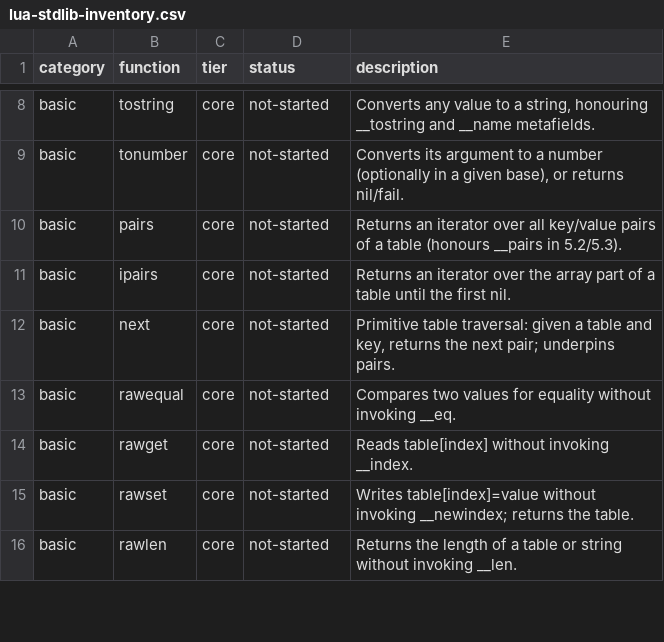
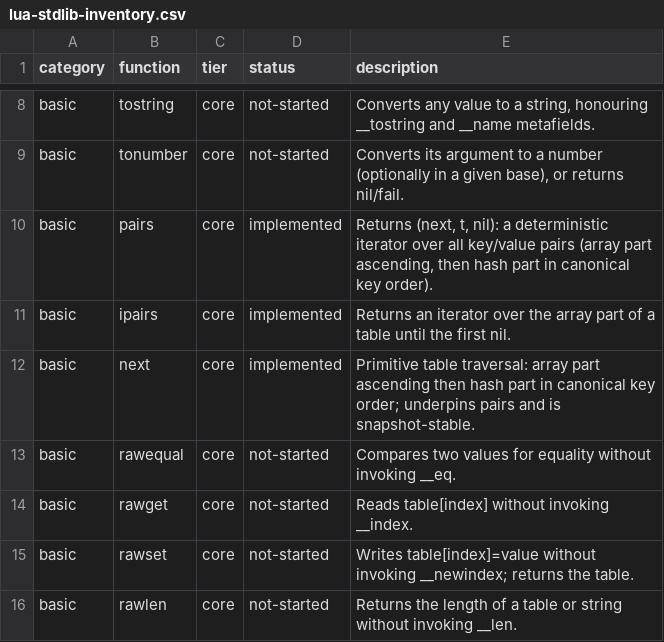
Before and after one commit to serialexp/lune, a CSV file: docs/lua-stdlib-inventory.csv, drawn as a sheet; only a part is shown, gaps mark what is left out.

```diff
--- a/docs/lua-stdlib-inventory.csv
+++ b/docs/lua-stdlib-inventory.csv
@@ -9,5 +9,5 @@ basic,tostring,core,not-started,"Converts any value to a string, honouring __tos
 basic,tonumber,core,not-started,"Converts its argument to a number (optionally in a given base), or returns nil/fail."
-basic,pairs,core,not-started,"Returns an iterator over all key/value pairs of a table (honours __pairs in 5.2/5.3)."
-basic,ipairs,core,not-started,"Returns an iterator over the array part of a table until the first nil."
-basic,next,core,not-started,"Primitive table traversal: given a table and key, returns the next pair; underpins pairs."
+basic,pairs,core,implemented,"Returns (next, t, nil): a deterministic iterator over all key/value pairs (array part ascending, then hash part in canonical key order)."
+basic,ipairs,core,implemented,"Returns an iterator over the array part of a table until the first nil."
+basic,next,core,implemented,"Primitive table traversal: array part ascending then hash part in canonical key order; underpins pairs and is snapshot-stable."
 basic,rawequal,core,not-started,"Compares two values for equality without invoking __eq."
```
Also changed, not shown: 21 other files.
